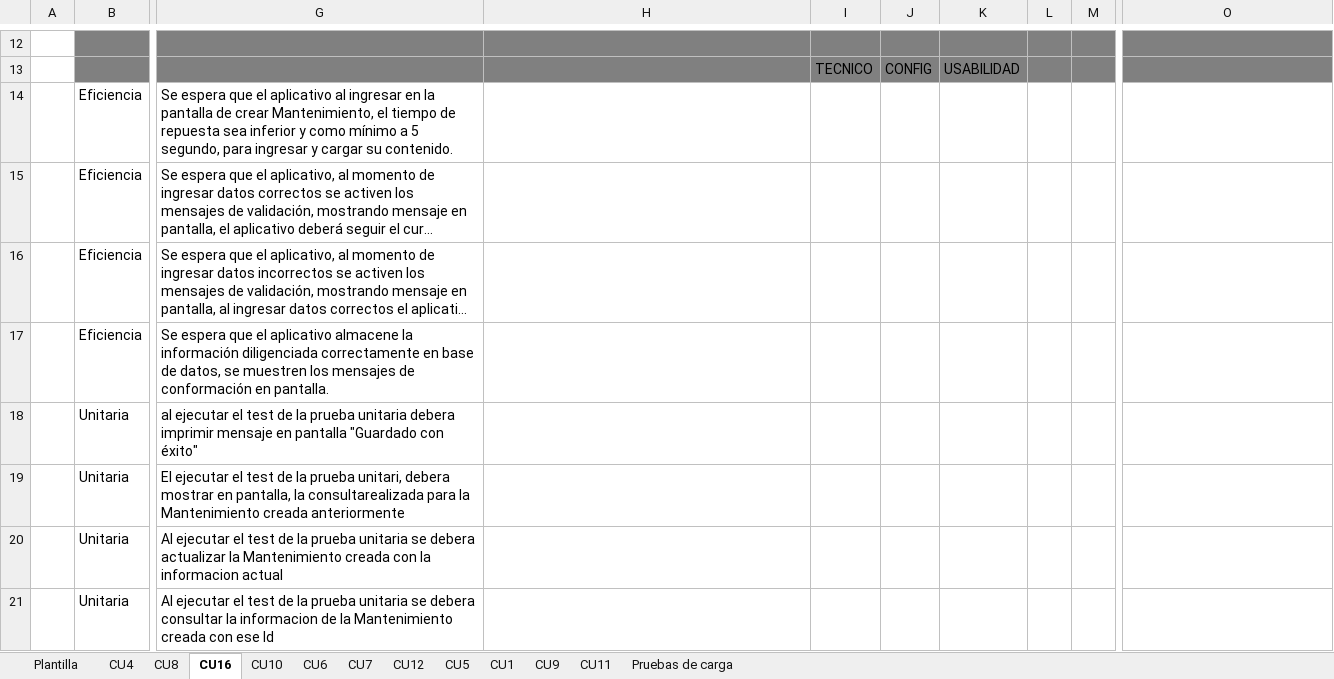
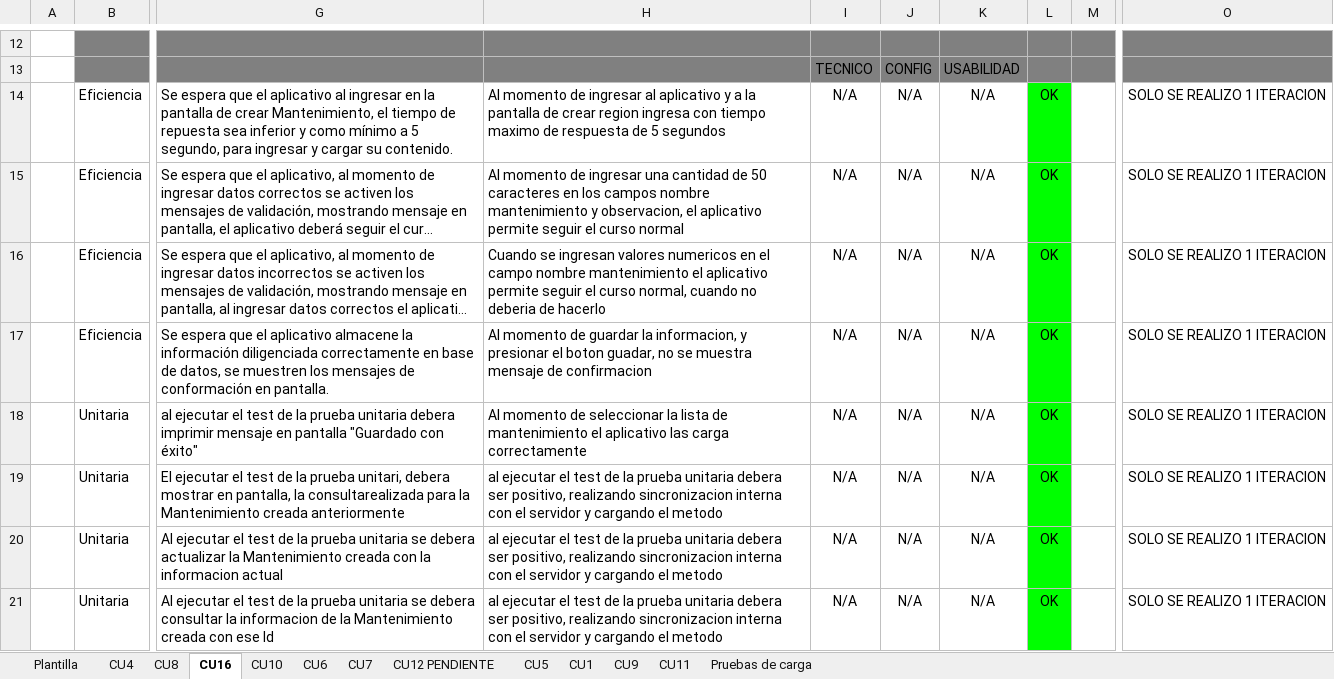
Before and after one commit to cristianpazu/Proyecto-Sanambiente, an Excel workbook: Documentos proyecto San Ambiente/Fase2/Casos de Prueba/Casos de prueba plantilla.xlsx, sheet CU16, drawn as a sheet; only a part is shown, gaps mark what is left out; long unchanged cells end in …; values as stored, in another font and other column widths than the file's, no borders; the diff names each change by its address in the sheet, - before the commit and + after, or states it on an @@ line.

Commit message:
Se carga la ultima informacion faltante
Casos de uso
Reporte de pruebas
Procedimiento de pruebas

```diff
--- a/Documentos proyecto San Ambiente/Fase2/Casos de Prueba/Casos de prueba plantilla.xlsx (sheet CU16)
+++ b/Documentos proyecto San Ambiente/Fase2/Casos de Prueba/Casos de prueba plantilla.xlsx (sheet CU16)
-sheet tab: CU12
+sheet tab: CU12 PENDIENTE
-H14: (empty)
+H14: Al momento de ingresar al aplicativo y a la pantalla de crear region ingresa con tiempo maximo de respuesta de 5 segundos
-I14:I21: (empty)
+I14:I21: N/A
-J14:J21: (empty)
+J14:J21: N/A
-K14:K21: (empty)
+K14:K21: N/A
-L14:L21: (empty)
+L14:L21: OK
-L14:L21 fill: none
+L14:L21 fill: #00FF00
-O14:O21: (empty)
+O14:O21: SOLO SE REALIZO 1 ITERACION
-H15: (empty)
+H15: Al momento de ingresar una cantidad de 50 caracteres en los campos nombre mantenimiento y observacion, el aplicativo permite seguir el curso normal
-H16: (empty)
+H16: Cuando se ingresan valores numericos en el campo nombre mantenimiento el aplicativo permite seguir el curso normal, cuando no deberia de hacerlo
-H17: (empty)
+H17: Al momento de guardar la informacion, y presionar el boton guadar, no se muestra mensaje de confirmacion
-H18: (empty)
+H18: Al momento de seleccionar la lista de mantenimiento el aplicativo las carga correctamente
-H19:H21: (empty)
+H19:H21: al ejecutar el test de la prueba unitaria debera ser positivo, realizando sincronizacion interna con el servidor y cargando el metodo
```
Also changed, not shown: sheet CU1, sheet CU12 PENDIENTE, 2 other files.
